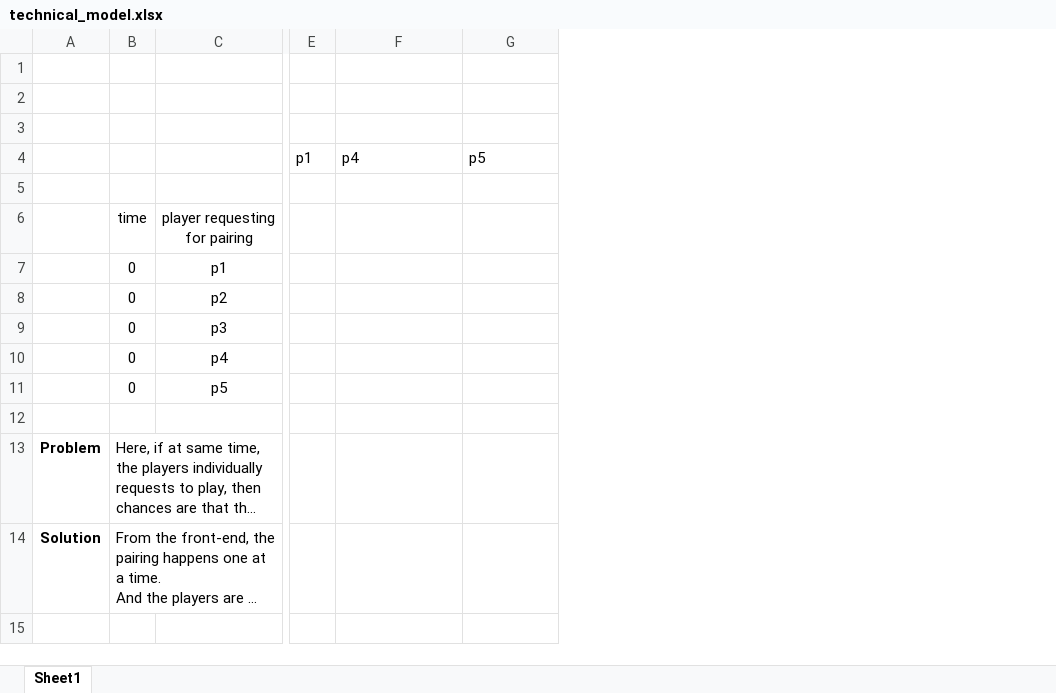
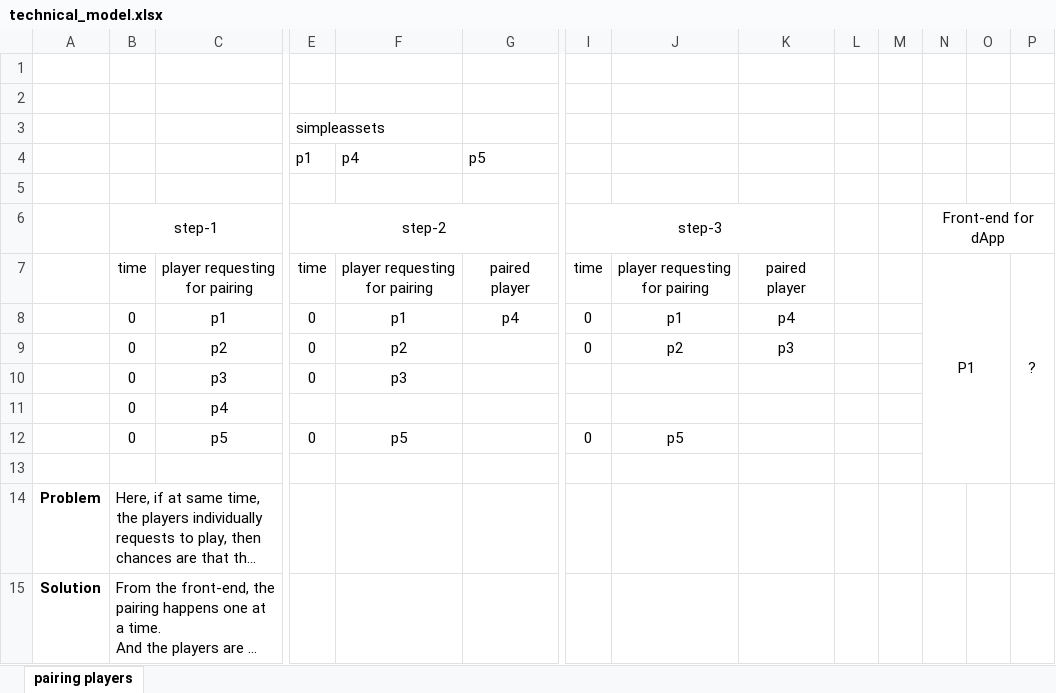
Before and after one commit to abhi3700/eosio_gpkbattles_contracts, an Excel workbook: others/technical_model.xlsx, sheet pairing players, drawn as a sheet; only a part is shown, gaps mark what is left out; long unchanged cells end in …; values as stored, in another font and other column widths than the file's, no borders; removed rows and columns are numbered as before the commit, all else as after; rows hold the shown columns only; the diff names each change by its address in the sheet, - before the commit and + after, or states it on an @@ line.

Commit message:
model illustrated

```diff
--- a/others/technical_model.xlsx (sheet pairing players)
+++ b/others/technical_model.xlsx (sheet pairing players)
-sheet tab: Sheet1
+sheet tab: pairing players
+column I, row 12: 0
+column J, row 12: p5
+column K, empty
+column L, empty
+column M, empty
+column N, empty
+column O, empty
+column P, empty
-E3: (empty)
+E3: simpleassets
-row 6:  | time | player requesting for pairing
-row 7:  | 0 | p1
-row 8:  | 0 | p2
-row 9:  | 0 | p3
+row 6:  | step-1 |  | step-2 |  |  | step-3 |  |  |  |  | Front-end for dApp
+row 7:  | time | player requesting for pairing | time | player requesting for pairing | paired player | time | player requesting for pairing | paired player |  |  | P1 |  | ?
+row 8:  | 0 | p1 | 0 | p1 | p4 | 0 | p1 | p4
+row 9:  | 0 | p2 | 0 | p2 |  | 0 | p2 | p3
+row 10:  | 0 | p3 | 0 | p3
-E12: (empty)
+E12: 0
-F12: (empty)
+F12: p5
```
